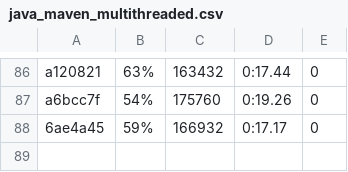
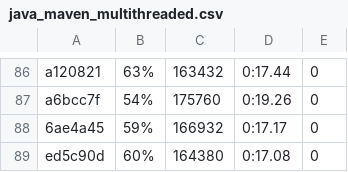
Before and after one commit to getgauge/gauge-benchmarks, a CSV file: docs/data/gauge/java_maven_multithreaded.csv, drawn as a sheet; only a part is shown, gaps mark what is left out; the diff names each change by its address in the sheet, - before the commit and + after, or states it on an @@ line.

```diff
--- a/docs/data/gauge/java_maven_multithreaded.csv
+++ b/docs/data/gauge/java_maven_multithreaded.csv
+row 89: ed5c90d | 60% | 164380 | 0:17.08 | 0
```
Also changed, not shown: docs/data/gauge/java_gradle_multithreaded.csv, docs/data/gauge/java_gradle_parallel.csv, 6 other files.
